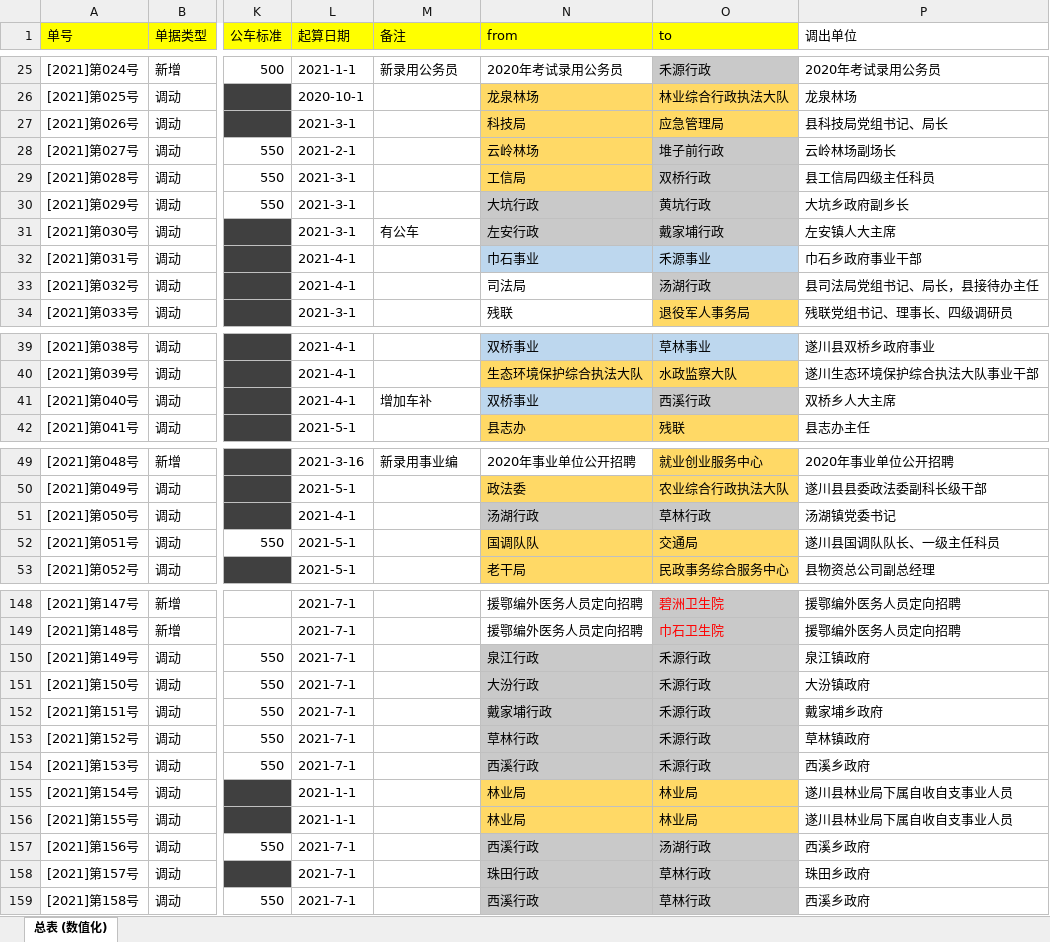
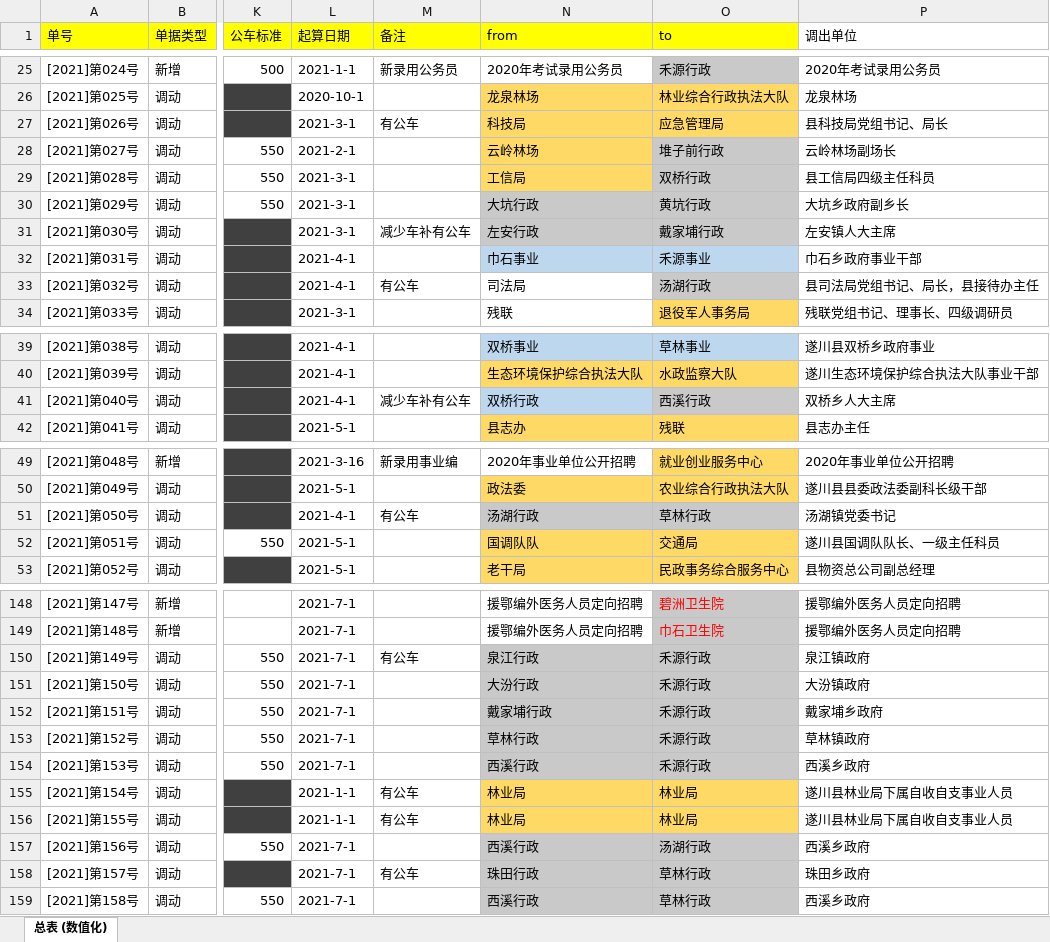
Before and after one commit to tawenxi/learn8, an Excel workbook: excel/2021调动人员登记本.xlsx, sheet 总表 (数值化), drawn as a sheet; only a part is shown, gaps mark what is left out; values as stored, in another font and other column widths than the file's, no borders; the diff covers the shown part only; the diff names each change by its address in the sheet, - before the commit and + after, or states it on an @@ line.

```diff
--- a/excel/2021调动人员登记本.xlsx (sheet 总表 (数值化))
+++ b/excel/2021调动人员登记本.xlsx (sheet 总表 (数值化))
-M27 (备注): (empty)
+M27 (备注): 有公车
-M31 (备注): 有公车
+M31 (备注): 减少车补有公车
-M33 (备注): (empty)
+M33 (备注): 有公车
-M41 (备注): 增加车补
+M41 (备注): 减少车补有公车
-N41 (from): 双桥事业
+N41 (from): 双桥行政
-M51 (备注): (empty)
+M51 (备注): 有公车
-M150 (备注): (empty)
+M150 (备注): 有公车
-M155:M156 (备注): (empty)
+M155:M156 (备注): 有公车
-M158 (备注): (empty)
+M158 (备注): 有公车
```
Also changed, not shown: 19 edited cells elsewhere in this sheet, 8 other files.
